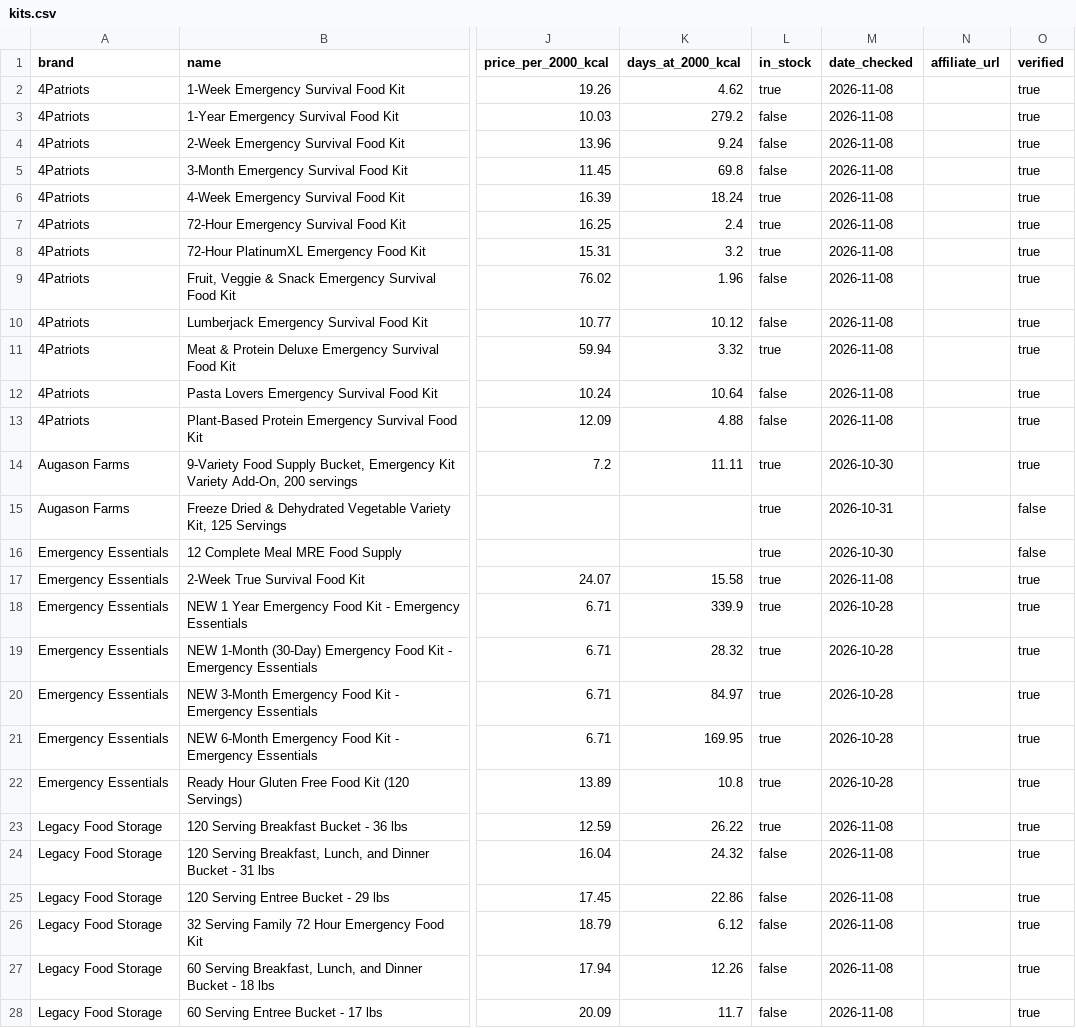
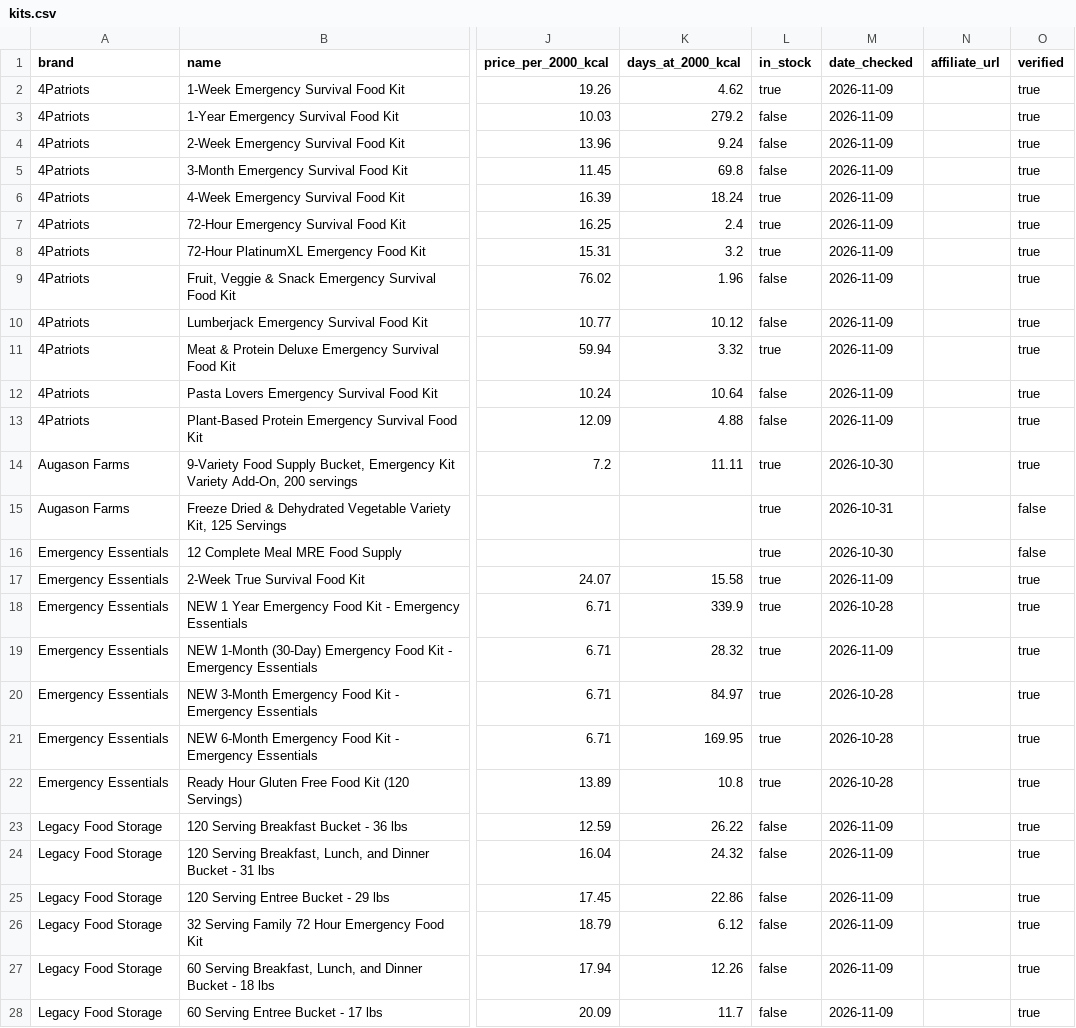
Before and after one commit to daeq-star/caloriecache, a CSV file: data/kits.csv, drawn as a sheet; only a part is shown, gaps mark what is left out; the diff covers the shown part only; the diff names each change by its address in the sheet, - before the commit and + after, or states it on an @@ line.

```diff
--- a/data/kits.csv
+++ b/data/kits.csv
-M2:M13 (date_checked): 2026-11-08
+M2:M13 (date_checked): 2026-11-09
-M17 (date_checked): 2026-11-08
+M17 (date_checked): 2026-11-09
-M19 (date_checked): 2026-10-28
+M19 (date_checked): 2026-11-09
-L23 (in_stock): true
+L23 (in_stock): false
-M23:M28 (date_checked): 2026-11-08
+M23:M28 (date_checked): 2026-11-09
```
Also changed, not shown: 44 edited cells elsewhere in this file, data/price_history.csv, 2 other files.
